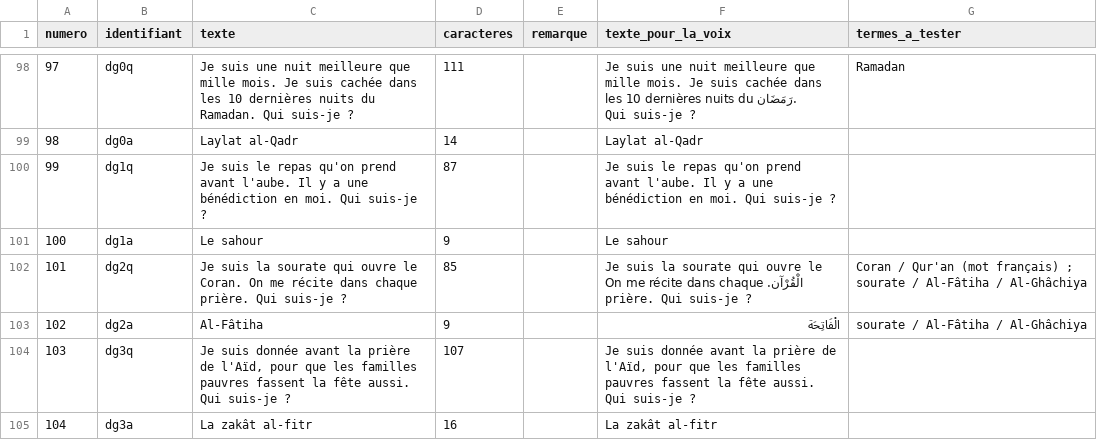
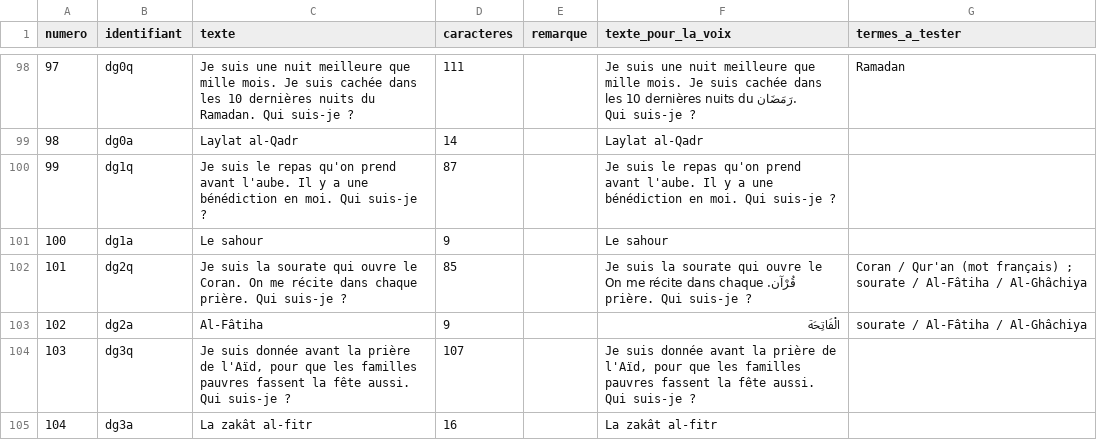
Before and after one commit to leslanternesdenour/leslanternesdenour.github.io, a CSV file: _documentation/VOIX_CALENDRIER_A_PRODUIRE-avec-texte-voix.csv, drawn as a sheet; only a part is shown, gaps mark what is left out; the diff covers the shown part only.

```diff
--- a/_documentation/VOIX_CALENDRIER_A_PRODUIRE-avec-texte-voix.csv
+++ b/_documentation/VOIX_CALENDRIER_A_PRODUIRE-avec-texte-voix.csv
@@ -101,3 +101,3 @@
 "100","dg1a","Le sahour","9","","Le sahour",""
-"101","dg2q","Je suis la sourate qui ouvre le Coran. On me récite dans chaque prière. Qui suis-je ?","85","","Je suis la sourate qui ouvre le الْقُرْآن. On me récite dans chaque prière. Qui suis-je ?","Coran / Qur'an (mot français) ; sourate / Al-Fâtiha / Al-Ghâchiya"
+"101","dg2q","Je suis la sourate qui ouvre le Coran. On me récite dans chaque prière. Qui suis-je ?","85","","Je suis la sourate qui ouvre le قُرْآن. On me récite dans chaque prière. Qui suis-je ?","Coran / Qur'an (mot français) ; sourate / Al-Fâtiha / Al-Ghâchiya"
 "102","dg2a","Al-Fâtiha","9","","الْفَاتِحَة","sourate / Al-Fâtiha / Al-Ghâchiya"
```
Also changed, not shown: 10 edited cells elsewhere in this file, 18 other files.
